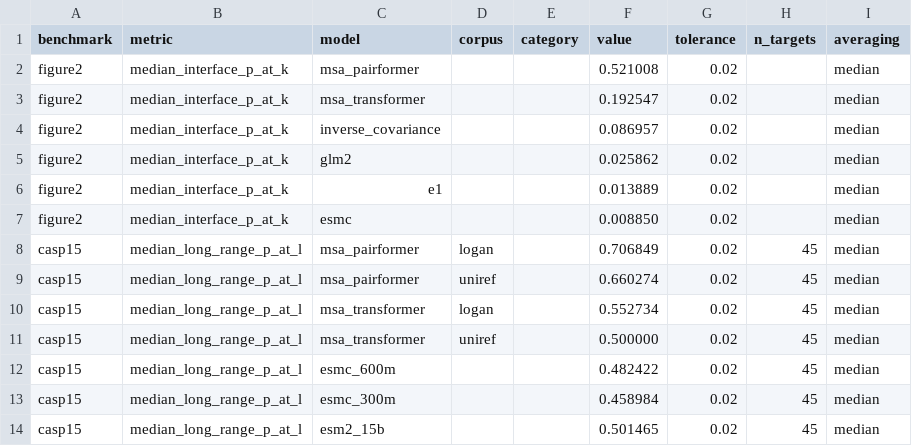
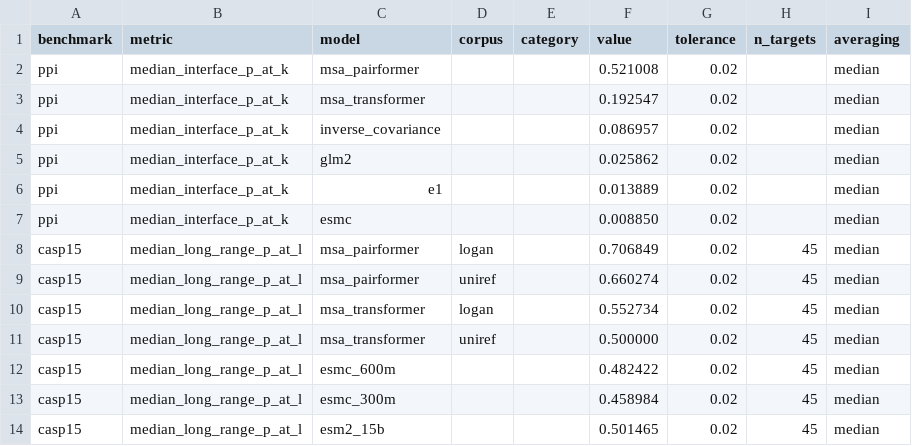
Before and after one commit to keithkam-yk/msa-pairformer, a CSV file: bench/results/target_table.csv, drawn as a sheet; only a part is shown; the diff names each change by its address in the sheet, - before the commit and + after, or states it on an @@ line.

```diff
--- a/bench/results/target_table.csv
+++ b/bench/results/target_table.csv
-A2:A7 (benchmark): figure2
+A2:A7 (benchmark): ppi
```
Also changed, not shown: 2 other files.
